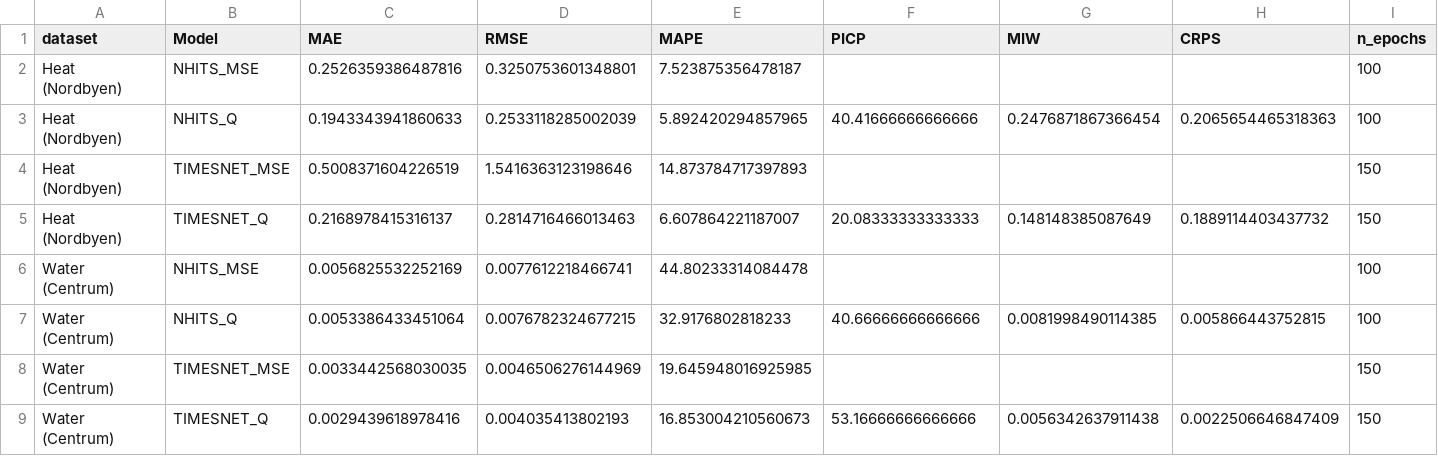
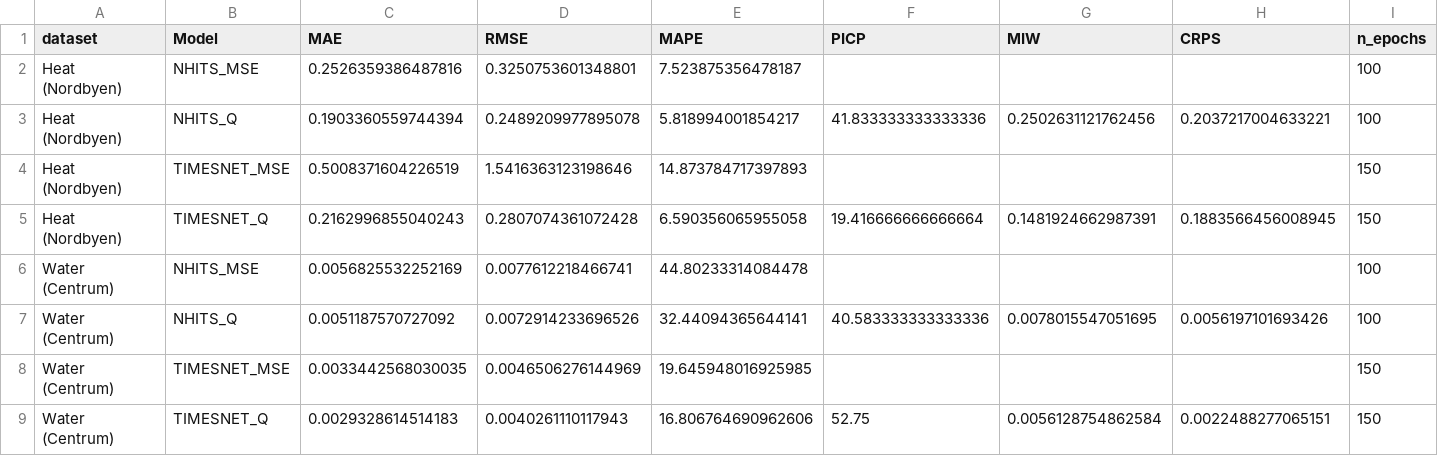
Before and after one commit to shubby1996/ExAI-Timeseries-Thesis, a CSV file: results/benchmark_comparison_latest.csv, drawn as a sheet; only a part is shown; removed rows and columns are numbered as before the commit, all else as after; rows hold the shown columns only; the diff names each change by its address in the sheet, - before the commit and + after, or states it on an @@ line.

```diff
--- a/results/benchmark_comparison_latest.csv
+++ b/results/benchmark_comparison_latest.csv
-row 3: Heat (Nordbyen) | NHITS_Q | 0.1943343941860633 | 0.2533118285002039 | 5.892420294857965 | 40.41666666666666 | 0.2476871867366454 | 0.2065654465318363 | 100
+row 3: Heat (Nordbyen) | NHITS_Q | 0.1903360559744394 | 0.2489209977895078 | 5.818994001854217 | 41.833333333333336 | 0.2502631121762456 | 0.2037217004633221 | 100
-row 5: Heat (Nordbyen) | TIMESNET_Q | 0.2168978415316137 | 0.2814716466013463 | 6.607864221187007 | 20.08333333333333 | 0.148148385087649 | 0.1889114403437732 | 150
+row 5: Heat (Nordbyen) | TIMESNET_Q | 0.2162996855040243 | 0.2807074361072428 | 6.590356065955058 | 19.416666666666664 | 0.1481924662987391 | 0.1883566456008945 | 150
-row 7: Water (Centrum) | NHITS_Q | 0.0053386433451064 | 0.0076782324677215 | 32.9176802818233 | 40.66666666666666 | 0.0081998490114385 | 0.005866443752815 | 100
+row 7: Water (Centrum) | NHITS_Q | 0.0051187570727092 | 0.0072914233696526 | 32.44094365644141 | 40.583333333333336 | 0.0078015547051695 | 0.0056197101693426 | 100
-row 9: Water (Centrum) | TIMESNET_Q | 0.0029439618978416 | 0.004035413802193 | 16.853004210560673 | 53.16666666666666 | 0.0056342637911438 | 0.0022506646847409 | 150
+row 9: Water (Centrum) | TIMESNET_Q | 0.0029328614514183 | 0.0040261110117943 | 16.806764690962606 | 52.75 | 0.0056128754862584 | 0.0022488277065151 | 150
```
Also changed, not shown: results/benchmark_history.csv, 21 other files.
